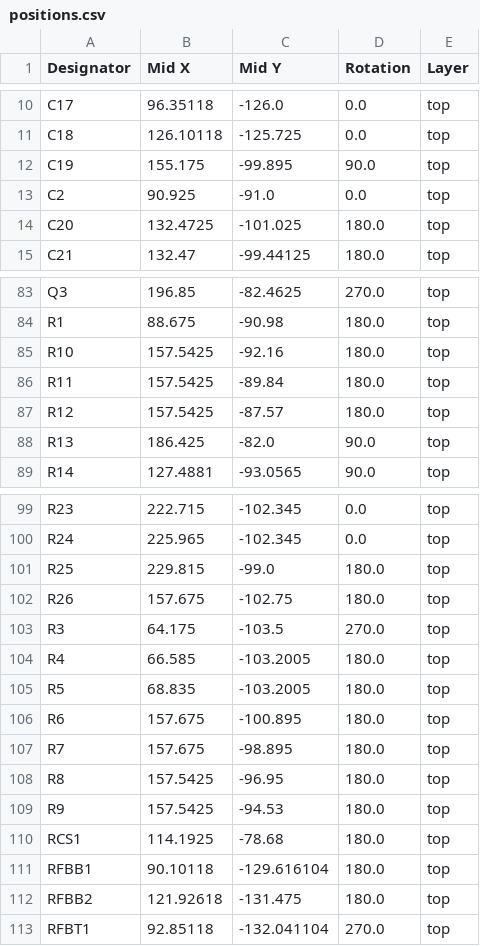
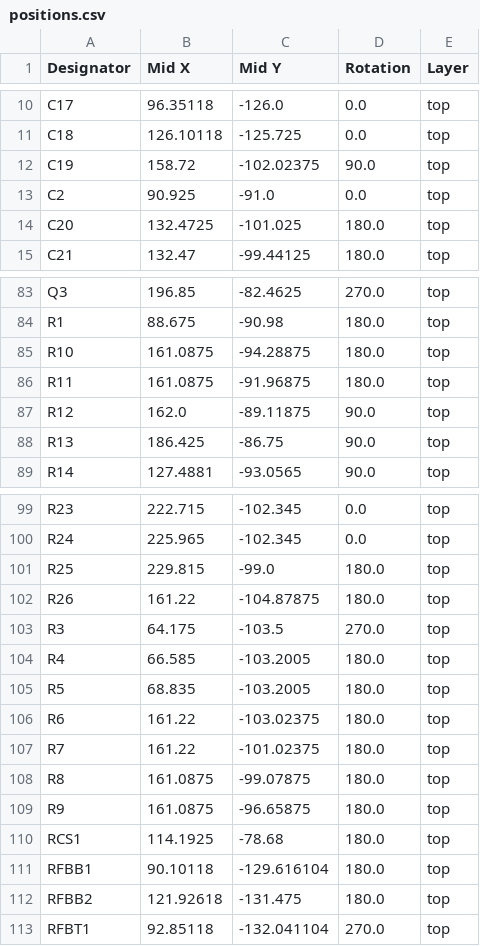
Before and after one commit to resilient-arch-lab/BitCrusher, a CSV file: design/production/positions.csv, drawn as a sheet; only a part is shown, gaps mark what is left out.

```diff
--- a/design/production/positions.csv
+++ b/design/production/positions.csv
@@ -11,3 +11,3 @@ C17,96.35118,-126.0,0.0,top
 C18,126.10118,-125.725,0.0,top
-C19,155.175,-99.895,90.0,top
+C19,158.72,-102.02375,90.0,top
 C2,90.925,-91.0,0.0,top
@@ -84,6 +84,6 @@ Q3,196.85,-82.4625,270.0,top
 R1,88.675,-90.98,180.0,top
-R10,157.5425,-92.16,180.0,top
-R11,157.5425,-89.84,180.0,top
-R12,157.5425,-87.57,180.0,top
-R13,186.425,-82.0,90.0,top
+R10,161.0875,-94.28875,180.0,top
+R11,161.0875,-91.96875,180.0,top
+R12,162.0,-89.11875,90.0,top
+R13,186.425,-86.75,90.0,top
 R14,127.4881,-93.0565,90.0,top
@@ -101,3 +101,3 @@ R24,225.965,-102.345,0.0,top
 R25,229.815,-99.0,180.0,top
-R26,157.675,-102.75,180.0,top
+R26,161.22,-104.87875,180.0,top
 R3,64.175,-103.5,270.0,top
@@ -105,6 +105,6 @@ R4,66.585,-103.2005,180.0,top
 R5,68.835,-103.2005,180.0,top
-R6,157.675,-100.895,180.0,top
-R7,157.675,-98.895,180.0,top
-R8,157.5425,-96.95,180.0,top
-R9,157.5425,-94.53,180.0,top
+R6,161.22,-103.02375,180.0,top
+R7,161.22,-101.02375,180.0,top
+R8,161.0875,-99.07875,180.0,top
+R9,161.0875,-96.65875,180.0,top
 RCS1,114.1925,-78.68,180.0,top
```
Also changed, not shown: design/production/bom.csv, 5 other files.
